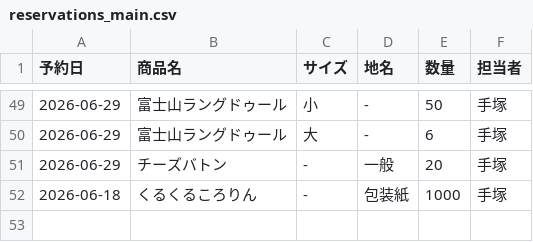
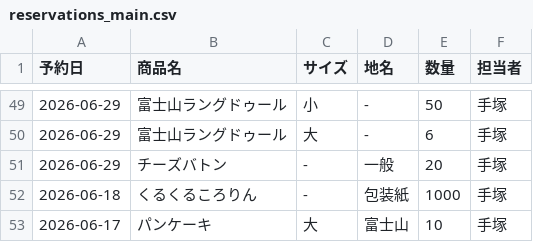
Before and after one commit to iplan381/zaiko-kanri, a CSV file: reservations_main.csv, drawn as a sheet; only a part is shown, gaps mark what is left out; the diff names each change by its address in the sheet, - before the commit and + after, or states it on an @@ line.

Commit message:
Add Res

```diff
--- a/reservations_main.csv
+++ b/reservations_main.csv
+row 53: 2026-06-17 | パンケーキ | 大 | 富士山 | 10 | 手塚
```
